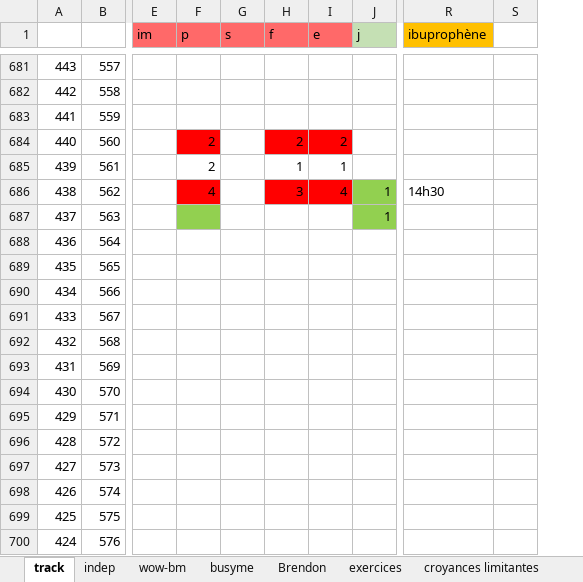
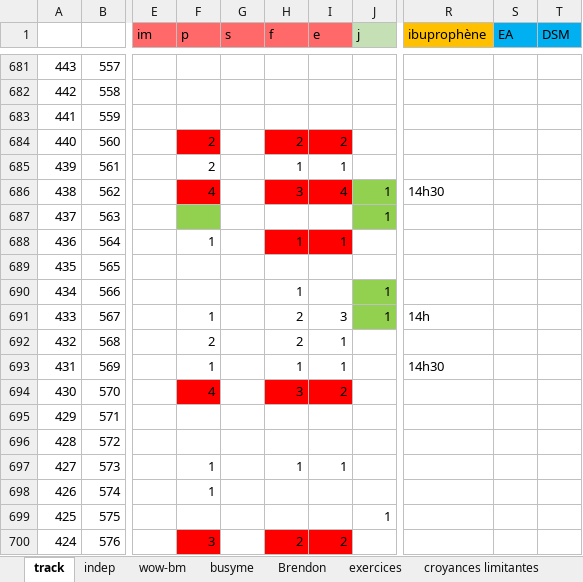
Before and after one commit to lenopgm/notes, an Excel workbook: track.xlsx, sheet track, drawn as a sheet; only a part is shown, gaps mark what is left out; values as stored, in another font and other column widths than the file's, no borders; removed rows and columns are numbered as before the commit, all else as after; the diff covers the shown part only; the diff names each change by its address in the sheet, - before the commit and + after, or states it on an @@ line.

```diff
--- a/track.xlsx (sheet track)
+++ b/track.xlsx (sheet track)
-column S, empty
+column S (EA), empty
+column T (DSM), empty
-F688 (p): (empty)
+F688 (p): 1
-H688 (f): (empty)
+H688 (f): 1
-H688:I688 fill: none
+H688:I688 fill: #FF0000
-I688 (e): (empty)
+I688 (e): 1
-H690 (f): (empty)
+H690 (f): 1
-J690:J691 (j): (empty)
+J690:J691 (j): 1
-J690:J691 fill: none
+J690:J691 fill: #92D050
-F691 (p): (empty)
+F691 (p): 1
-H691:H692 (f): (empty)
+H691:H692 (f): 2
-I691 (e): (empty)
+I691 (e): 3
-R691 (ibuprophène): (empty)
+R691 (ibuprophène): 14h
-F692 (p): (empty)
+F692 (p): 2
-I692:I693 (e): (empty)
+I692:I693 (e): 1
-F693 (p): (empty)
+F693 (p): 1
-H693 (f): (empty)
+H693 (f): 1
-R693 (ibuprophène): (empty)
+R693 (ibuprophène): 14h30
-F694 (p): (empty)
+F694 (p): 4
-F694 fill: none
+F694 fill: #FF0000
-H694 (f): (empty)
+H694 (f): 3
-H694:I694 fill: none
+H694:I694 fill: #FF0000
-I694 (e): (empty)
+I694 (e): 2
-F697:F698 (p): (empty)
+F697:F698 (p): 1
-H697 (f): (empty)
+H697 (f): 1
-I697 (e): (empty)
+I697 (e): 1
-J699 (j): (empty)
+J699 (j): 1
-F700 (p): (empty)
+F700 (p): 3
-F700 fill: none
+F700 fill: #FF0000
-H700 (f): (empty)
+H700 (f): 2
-H700:I700 fill: none
+H700:I700 fill: #FF0000
-I700 (e): (empty)
+I700 (e): 2
```
Also changed, not shown: 25 edited cells and cell formats elsewhere in this sheet, 2 other files.
